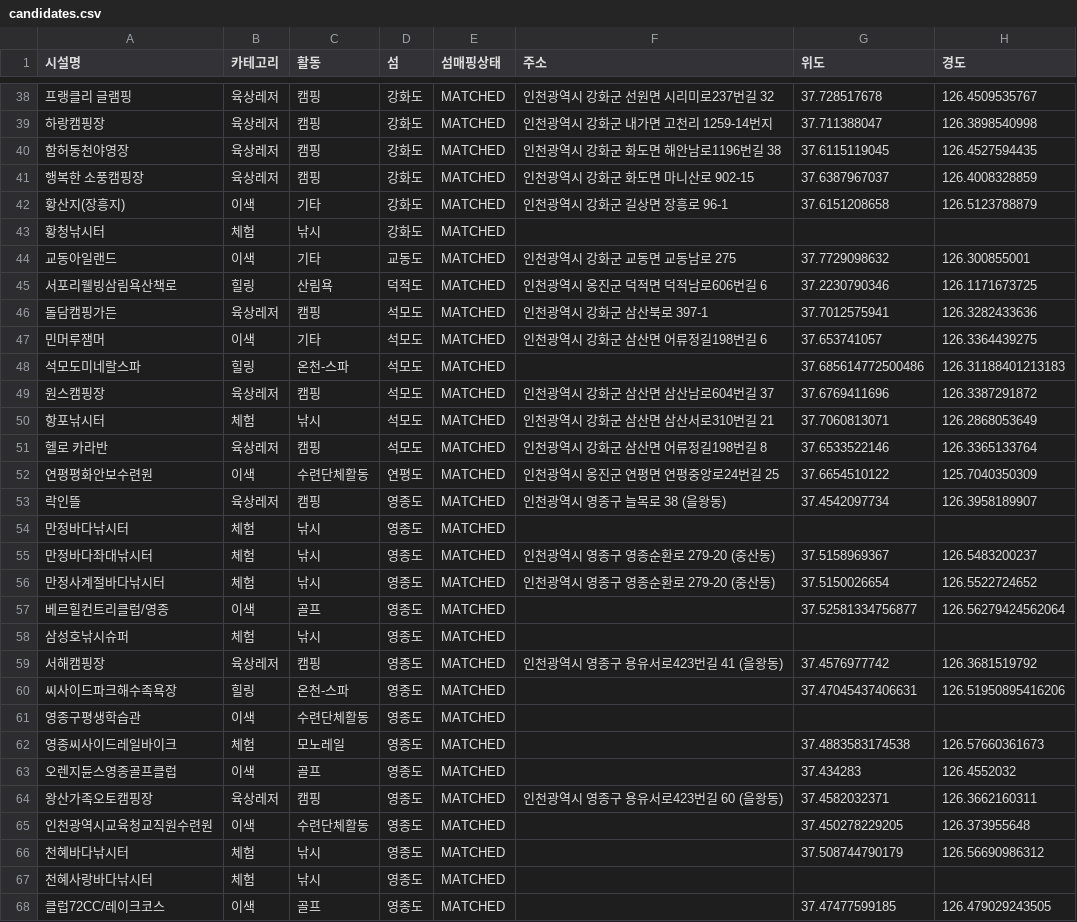
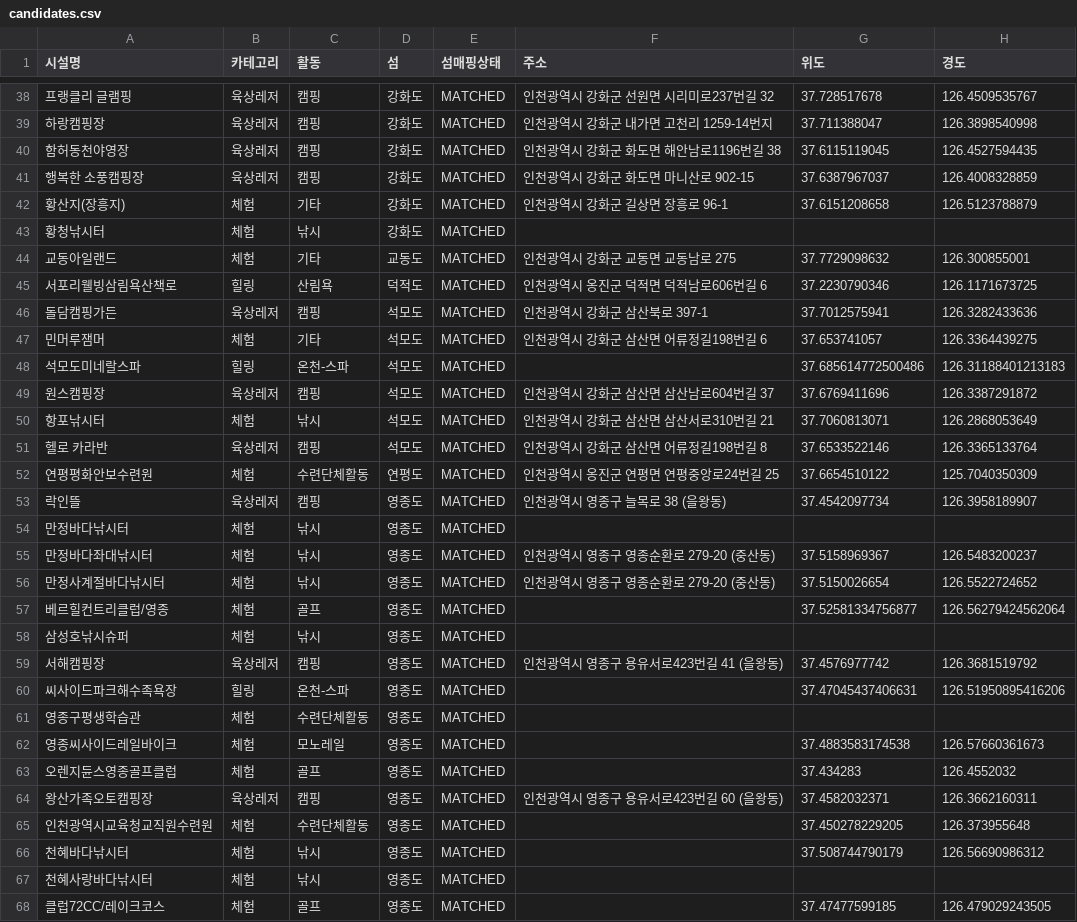
Before and after one commit to mloolhz/HYland, a CSV file: tour_BE/reports/leisure-candidates/candidates.csv, drawn as a sheet; only a part is shown, gaps mark what is left out; the diff covers the shown part only; the diff names each change by its address in the sheet, - before the commit and + after, or states it on an @@ line.

```diff
--- a/tour_BE/reports/leisure-candidates/candidates.csv
+++ b/tour_BE/reports/leisure-candidates/candidates.csv
-B42 (카테고리): 이색
+B42 (카테고리): 체험
-B44 (카테고리): 이색
+B44 (카테고리): 체험
-B47 (카테고리): 이색
+B47 (카테고리): 체험
-B52 (카테고리): 이색
+B52 (카테고리): 체험
-B57 (카테고리): 이색
+B57 (카테고리): 체험
-B61 (카테고리): 이색
+B61 (카테고리): 체험
-B63 (카테고리): 이색
+B63 (카테고리): 체험
-B65 (카테고리): 이색
+B65 (카테고리): 체험
-B68 (카테고리): 이색
+B68 (카테고리): 체험
```
Also changed, not shown: 25 edited cells elsewhere in this file, tour_BE/reports/leisure-candidates/web-research2.csv, 13 other files.
